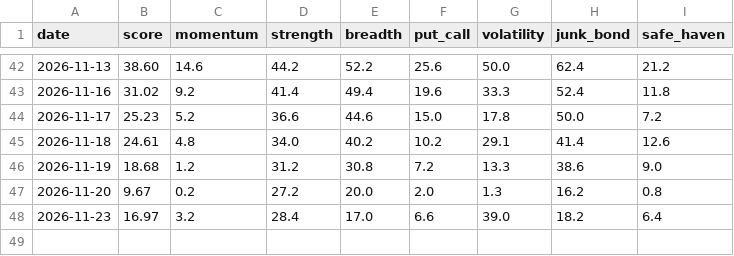
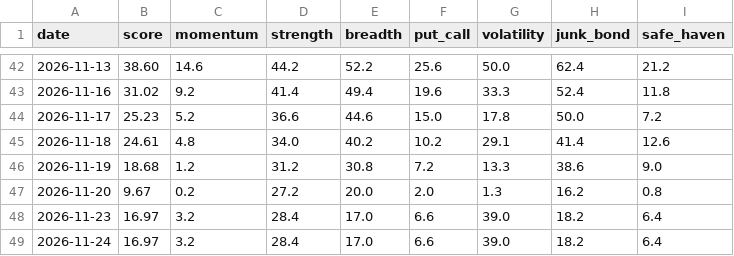
Before and after one commit to plhiroshiiq-spec/Fear-Greed, a CSV file: data/history_us.csv, drawn as a sheet; only a part is shown, gaps mark what is left out; the diff names each change by its address in the sheet, - before the commit and + after, or states it on an @@ line.

```diff
--- a/data/history_us.csv
+++ b/data/history_us.csv
+row 49: 2026-11-24 | 16.97 | 3.2 | 28.4 | 17.0 | 6.6 | 39.0 | 18.2 | 6.4
```
Also changed, not shown: data/rounding_probe.csv, 2 other files.
